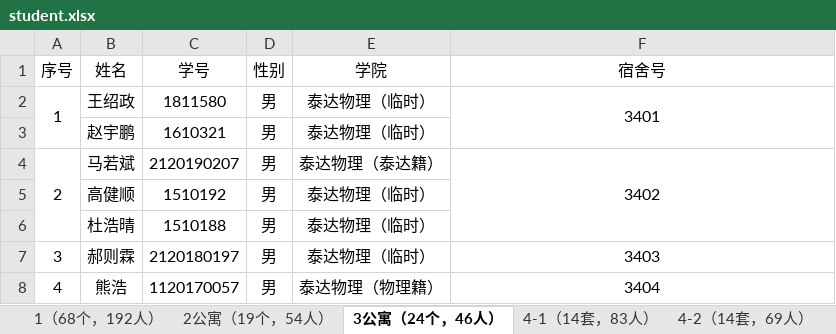
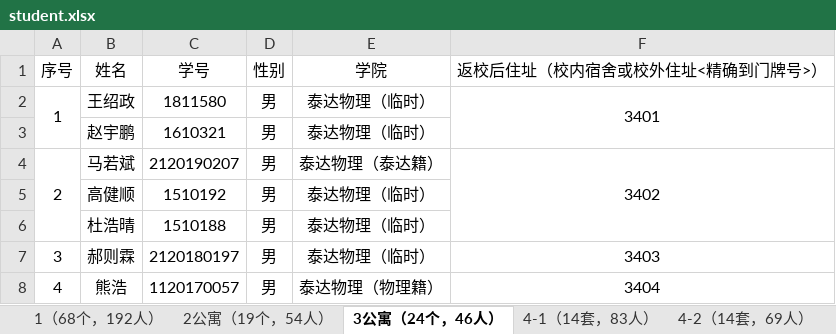
Before and after one commit to QiliangFan/DormAdmin, an Excel workbook: teacher/files/student.xlsx, sheet 3公寓（24个，46人）, drawn as a sheet; only a part is shown; values as stored, in another font and other column widths than the file's, no borders; the diff names each change by its address in the sheet, - before the commit and + after, or states it on an @@ line.

```diff
--- a/teacher/files/student.xlsx (sheet 3公寓（24个，46人）)
+++ b/teacher/files/student.xlsx (sheet 3公寓（24个，46人）)
-F1: 宿舍号
+F1: 返校后住址（校内宿舍或校外住址<精确到门牌号>）
```
Also changed, not shown: 3 other files.
